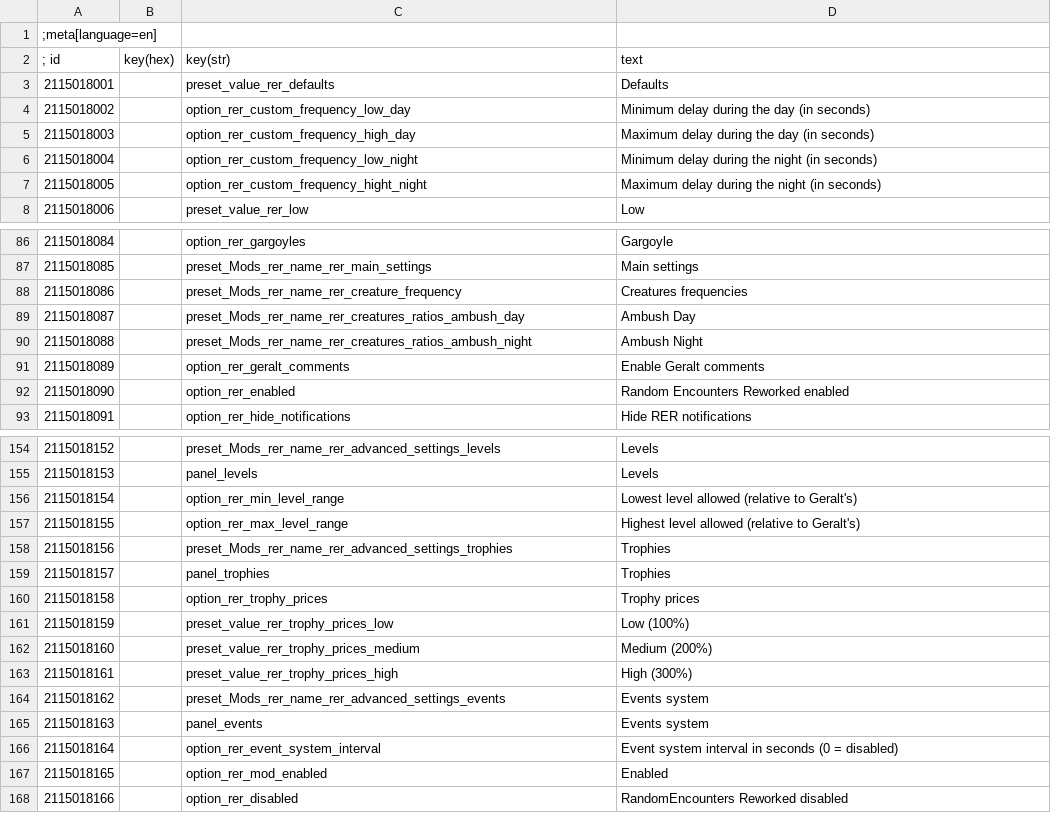
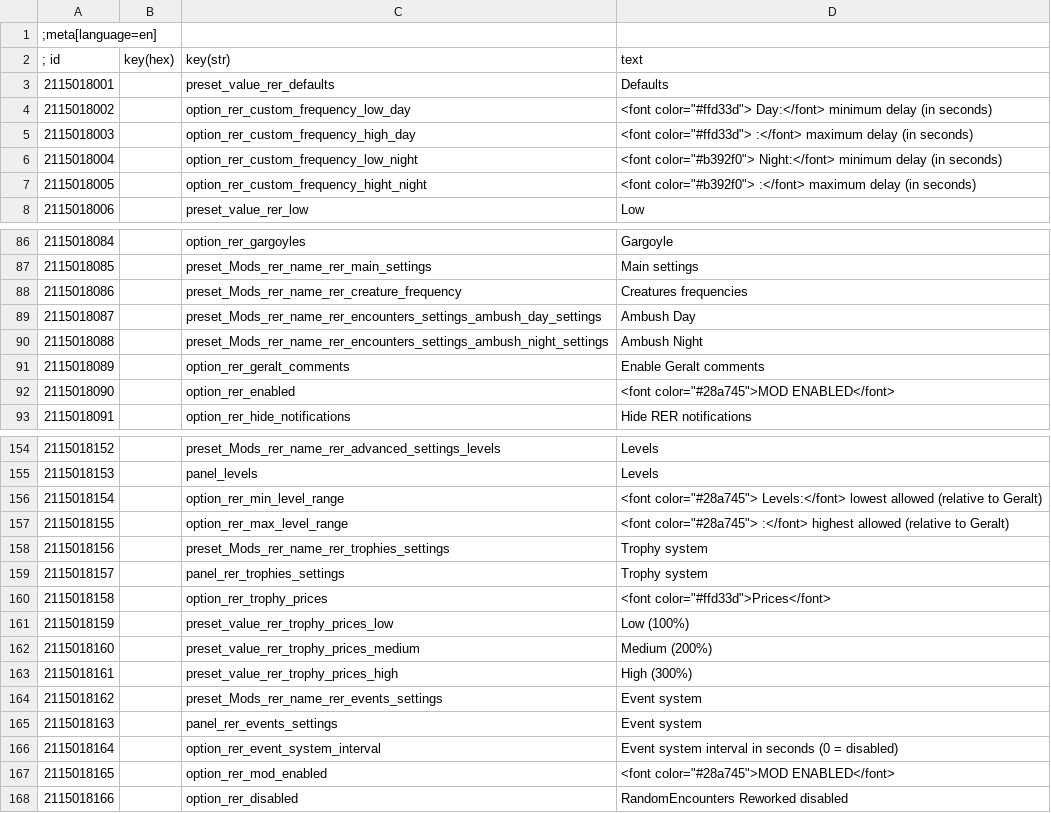
Before and after one commit to Aelto/tw3-random-encounters-reworked, a CSV file: strings/en.w3strings.csv, drawn as a sheet; only a part is shown, gaps mark what is left out; the diff covers the shown part only.

```diff
--- a/strings/en.w3strings.csv
+++ b/strings/en.w3strings.csv
@@ -3,6 +3,6 @@
 2115018001|        |preset_value_rer_defaults|Defaults
-2115018002|        |option_rer_custom_frequency_low_day|Minimum delay during the day (in seconds)
-2115018003|        |option_rer_custom_frequency_high_day|Maximum delay during the day (in seconds)
-2115018004|        |option_rer_custom_frequency_low_night|Minimum delay during the night (in seconds)
-2115018005|        |option_rer_custom_frequency_hight_night|Maximum delay during the night (in seconds)
+2115018002|        |option_rer_custom_frequency_low_day|<font color="#ffd33d">         Day:</font> minimum delay (in seconds)
+2115018003|        |option_rer_custom_frequency_high_day|<font color="#ffd33d">               :</font> maximum delay (in seconds)
+2115018004|        |option_rer_custom_frequency_low_night|<font color="#b392f0">      Night:</font> minimum delay (in seconds)
+2115018005|        |option_rer_custom_frequency_hight_night|<font color="#b392f0">               :</font> maximum delay (in seconds)
 2115018006|        |preset_value_rer_low|Low
@@ -88,6 +88,6 @@
 2115018086|        |preset_Mods_rer_name_rer_creature_frequency|Creatures frequencies
-2115018087|        |preset_Mods_rer_name_rer_creatures_ratios_ambush_day|Ambush Day
-2115018088|        |preset_Mods_rer_name_rer_creatures_ratios_ambush_night|Ambush Night
+2115018087|        |preset_Mods_rer_name_rer_encounters_settings_ambush_day_settings|Ambush Day
+2115018088|        |preset_Mods_rer_name_rer_encounters_settings_ambush_night_settings|Ambush Night
 2115018089|        |option_rer_geralt_comments|Enable Geralt comments
-2115018090|        |option_rer_enabled|Random Encounters Reworked enabled
+2115018090|        |option_rer_enabled|<font color="#28a745">MOD ENABLED</font>
 2115018091|        |option_rer_hide_notifications|Hide RER notifications
@@ -155,7 +155,7 @@
 2115018153|        |panel_levels|Levels
-2115018154|        |option_rer_min_level_range|Lowest level allowed (relative to Geralt's)
-2115018155|        |option_rer_max_level_range|Highest level allowed (relative to Geralt's)
-2115018156|        |preset_Mods_rer_name_rer_advanced_settings_trophies|Trophies
-2115018157|        |panel_trophies|Trophies
-2115018158|        |option_rer_trophy_prices|Trophy prices
+2115018154|        |option_rer_min_level_range|<font color="#28a745">    Levels:</font> lowest allowed (relative to Geralt)
+2115018155|        |option_rer_max_level_range|<font color="#28a745">               :</font> highest allowed (relative to Geralt)
+2115018156|        |preset_Mods_rer_name_rer_trophies_settings|Trophy system
+2115018157|        |panel_rer_trophies_settings|Trophy system
+2115018158|        |option_rer_trophy_prices|<font color="#ffd33d">Prices</font>
 2115018159|        |preset_value_rer_trophy_prices_low|Low (100%)
@@ -163,6 +163,6 @@
 2115018161|        |preset_value_rer_trophy_prices_high|High (300%)
-2115018162|        |preset_Mods_rer_name_rer_advanced_settings_events|Events system
-2115018163|        |panel_events|Events system
+2115018162|        |preset_Mods_rer_name_rer_events_settings|Event system
+2115018163|        |panel_rer_events_settings|Event system
 2115018164|        |option_rer_event_system_interval|Event system interval in seconds (0 = disabled)
-2115018165|        |option_rer_mod_enabled|Enabled
+2115018165|        |option_rer_mod_enabled|<font color="#28a745">MOD ENABLED</font>
 2115018166|        |option_rer_disabled|RandomEncounters Reworked disabled
```
Also changed, not shown: 8 added rows and 28 edited cells elsewhere in this file, 27 other files.
